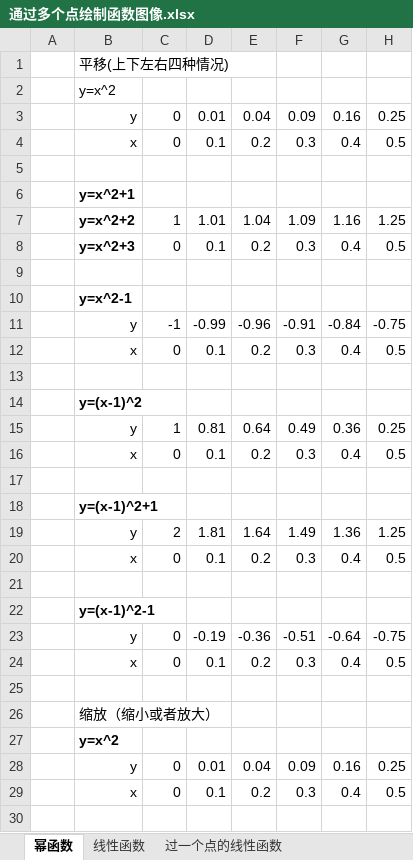
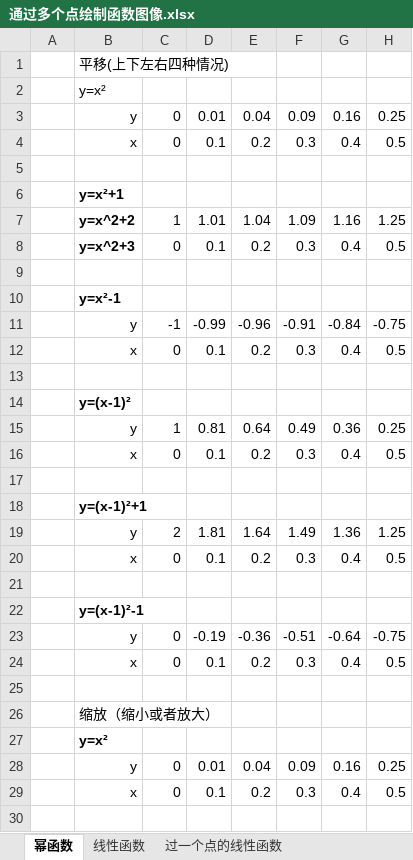
Before and after one commit to quanbinn/Learn-Mathematics-The-Physical-Experimental-Way, an Excel workbook: issues+history/通过多个点绘制函数图像.xlsx, sheet 幂函数, drawn as a sheet; only a part is shown; values as stored, in another font and other column widths than the file's, no borders; the diff covers the shown part only; the diff names each change by its address in the sheet, - before the commit and + after, or states it on an @@ line.

Commit message:
Update 通过多个点绘制函数图像.xlsx

```diff
--- a/issues+history/通过多个点绘制函数图像.xlsx (sheet 幂函数)
+++ b/issues+history/通过多个点绘制函数图像.xlsx (sheet 幂函数)
-B2: y=x^2
+B2: y=x²
-B6: y=x^2+1
+B6: y=x²+1
-B10: y=x^2-1
+B10: y=x²-1
-B14: y=(x-1)^2
+B14: y=(x-1)²
-B18: y=(x-1)^2+1
+B18: y=(x-1)²+1
-B22: y=(x-1)^2-1
+B22: y=(x-1)²-1
-B27: y=x^2
+B27: y=x²
```
Also changed, not shown: 1 added row, 1 removed row and 3 edited cells elsewhere in this sheet.
